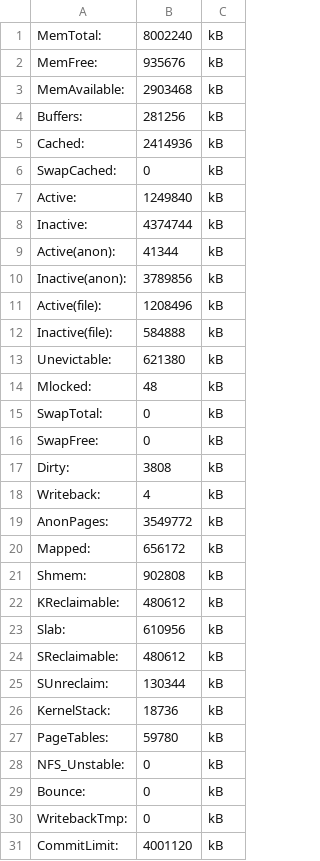
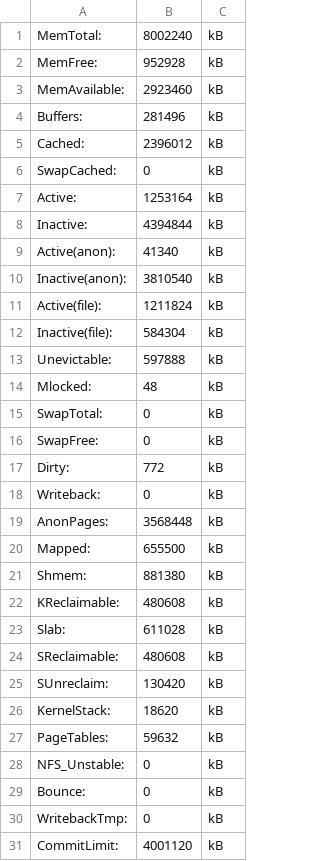
Before and after one commit to HenriqueVanin/operational-system-dashboard, a CSV file: shellResponse/memoryUsage.csv, drawn as a sheet; only a part is shown; the diff covers the shown part only.

```diff
--- a/shellResponse/memoryUsage.csv
+++ b/shellResponse/memoryUsage.csv
@@ -1,14 +1,14 @@
 MemTotal:,8002240,kB
-MemFree:,935676,kB
-MemAvailable:,2903468,kB
-Buffers:,281256,kB
-Cached:,2414936,kB
+MemFree:,952928,kB
+MemAvailable:,2923460,kB
+Buffers:,281496,kB
+Cached:,2396012,kB
 SwapCached:,0,kB
-Active:,1249840,kB
-Inactive:,4374744,kB
-Active(anon):,41344,kB
-Inactive(anon):,3789856,kB
-Active(file):,1208496,kB
-Inactive(file):,584888,kB
-Unevictable:,621380,kB
+Active:,1253164,kB
+Inactive:,4394844,kB
+Active(anon):,41340,kB
+Inactive(anon):,3810540,kB
+Active(file):,1211824,kB
+Inactive(file):,584304,kB
+Unevictable:,597888,kB
 Mlocked:,48,kB
@@ -16,13 +16,13 @@ SwapTotal:,0,kB
 SwapFree:,0,kB
-Dirty:,3808,kB
-Writeback:,4,kB
-AnonPages:,3549772,kB
-Mapped:,656172,kB
-Shmem:,902808,kB
-KReclaimable:,480612,kB
-Slab:,610956,kB
-SReclaimable:,480612,kB
-SUnreclaim:,130344,kB
-KernelStack:,18736,kB
-PageTables:,59780,kB
+Dirty:,772,kB
+Writeback:,0,kB
+AnonPages:,3568448,kB
+Mapped:,655500,kB
+Shmem:,881380,kB
+KReclaimable:,480608,kB
+Slab:,611028,kB
+SReclaimable:,480608,kB
+SUnreclaim:,130420,kB
+KernelStack:,18620,kB
+PageTables:,59632,kB
 NFS_Unstable:,0,kB
```
Also changed, not shown: 2 edited cells elsewhere in this file, shellResponse/processList.csv, shellResponse/threadsList.csv, 11 other files.
